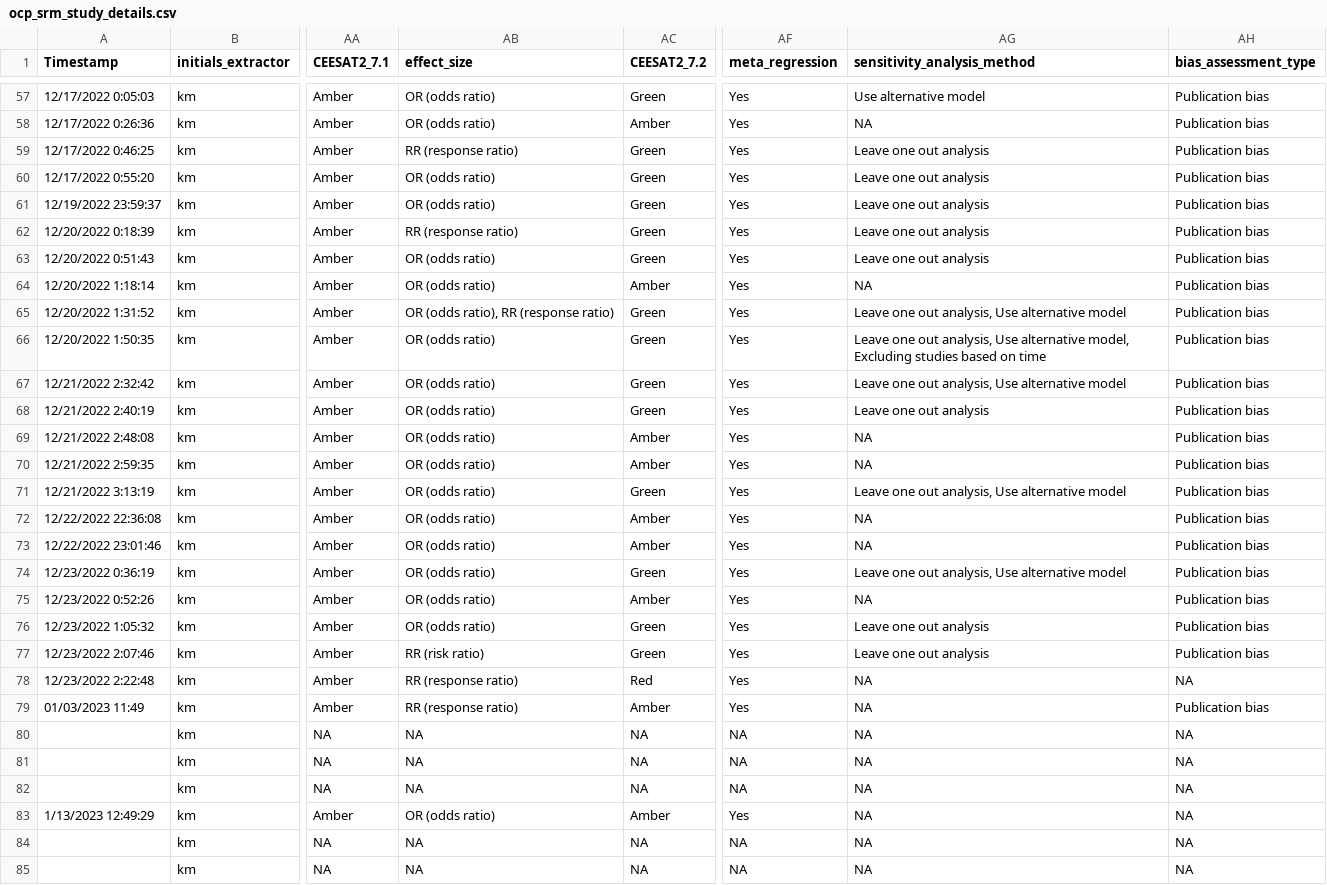
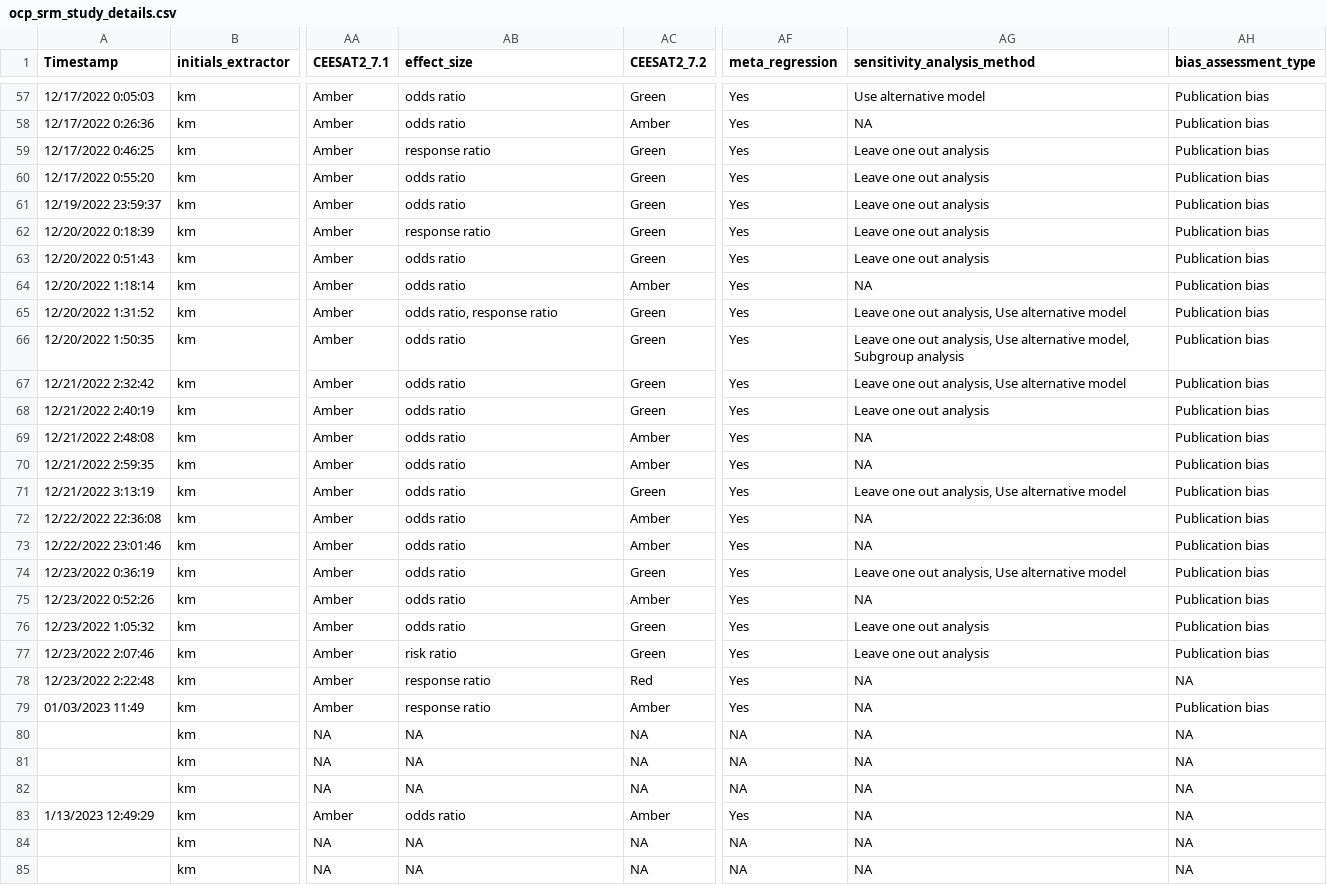
Before and after one commit to KyleMorrison99/organochlorineSRM_analysis, a CSV file: data/ocp_srm_study_details.csv, drawn as a sheet; only a part is shown, gaps mark what is left out; the diff covers the shown part only; the diff names each change by its address in the sheet, - before the commit and + after, or states it on an @@ line.

```diff
--- a/data/ocp_srm_study_details.csv
+++ b/data/ocp_srm_study_details.csv
-AB57:AB58 (effect_size): OR (odds ratio)
+AB57:AB58 (effect_size): odds ratio
-AB59 (effect_size): RR (response ratio)
+AB59 (effect_size): response ratio
-AB60:AB61 (effect_size): OR (odds ratio)
+AB60:AB61 (effect_size): odds ratio
-AB62 (effect_size): RR (response ratio)
+AB62 (effect_size): response ratio
-AB63:AB64 (effect_size): OR (odds ratio)
+AB63:AB64 (effect_size): odds ratio
-AB65 (effect_size): OR (odds ratio), RR (response ratio)
+AB65 (effect_size): odds ratio, response ratio
-AB66:AB76 (effect_size): OR (odds ratio)
+AB66:AB76 (effect_size): odds ratio
-AG66 (sensitivity_analysis_method): …alternative model, Excluding studies based on time
+AG66 (sensitivity_analysis_method): …alternative model, Subgroup analysis
-AB77 (effect_size): RR (risk ratio)
+AB77 (effect_size): risk ratio
-AB78:AB79 (effect_size): RR (response ratio)
+AB78:AB79 (effect_size): response ratio
-AB83 (effect_size): OR (odds ratio)
+AB83 (effect_size): odds ratio
```
Also changed, not shown: 45 edited cells elsewhere in this file, 40 other files.
